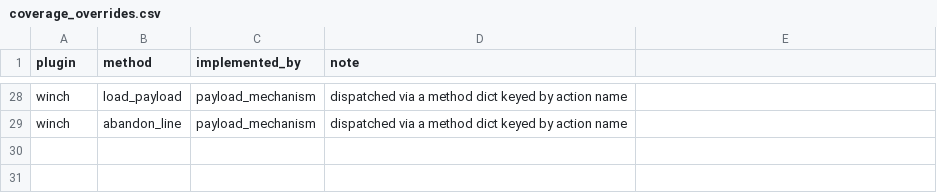
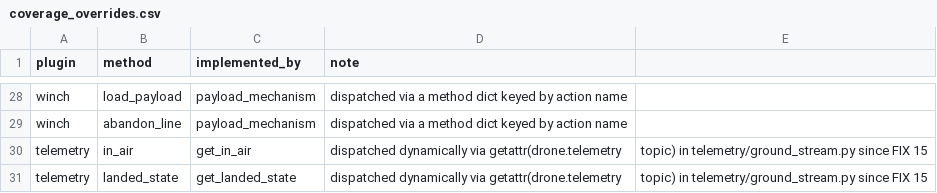
Before and after one commit to PeterJBurke/MAVLinkMCP, a CSV file: docs/coverage_overrides.csv, drawn as a sheet; only a part is shown, gaps mark what is left out; the diff names each change by its address in the sheet, - before the commit and + after, or states it on an @@ line.

```diff
--- a/docs/coverage_overrides.csv
+++ b/docs/coverage_overrides.csv
+row 30: telemetry | in_air | get_in_air | dispatched dynamically via getattr(drone.telemetry | topic) in telemetry/ground_stream.py since FIX 15
+row 31: telemetry | landed_state | get_landed_state | dispatched dynamically via getattr(drone.telemetry | topic) in telemetry/ground_stream.py since FIX 15
```
Also changed, not shown: docs/coverage_matrix.csv, 1 other file.
